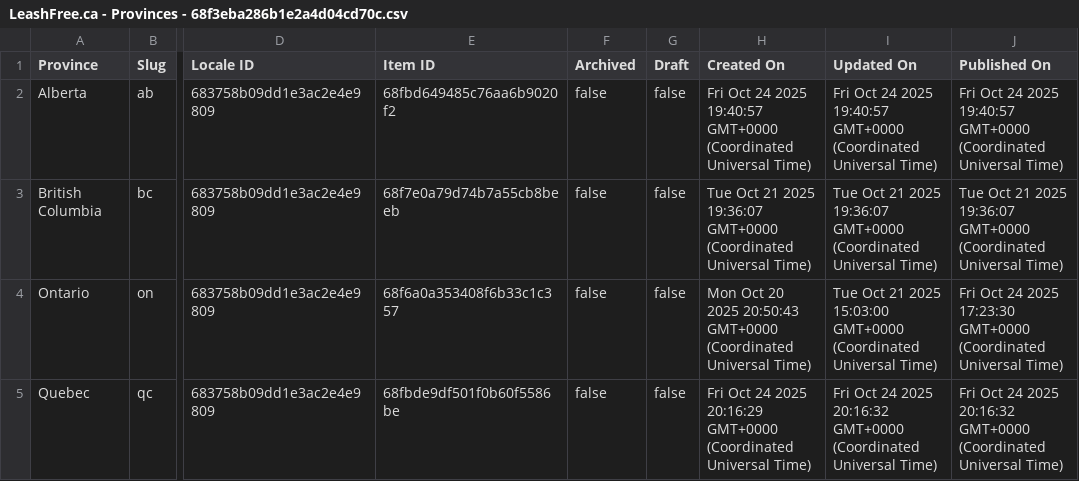
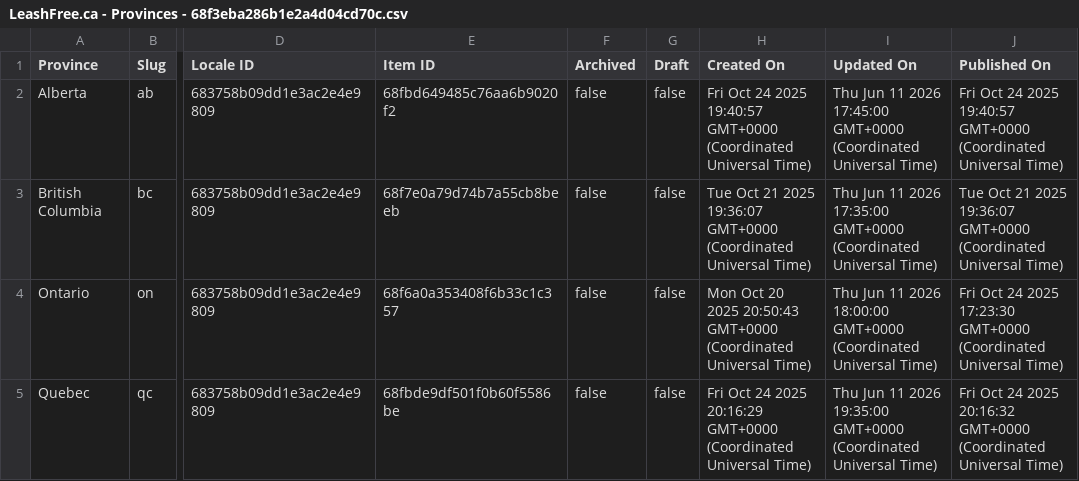
Before and after one commit to Innovative-Edge-Consulting/leashfree.ca, a CSV file: LeashFree-Webflow-Backup-2026-05-26/02-cms-csv-exports/LeashFree.ca - Provinces - 68f3eba286b1e2a4d04cd70c.csv, drawn as a sheet; only a part is shown, gaps mark what is left out; the diff names each change by its address in the sheet, - before the commit and + after, or states it on an @@ line.

```diff
--- a/LeashFree-Webflow-Backup-2026-05-26/02-cms-csv-exports/LeashFree.ca - Provinces - 68f3eba286b1e2a4d04cd70c.csv
+++ b/LeashFree-Webflow-Backup-2026-05-26/02-cms-csv-exports/LeashFree.ca - Provinces - 68f3eba286b1e2a4d04cd70c.csv
-I2 (Updated On): Fri Oct 24 2025 19:40:57 GMT+0000 (Coordinated…
+I2 (Updated On): Thu Jun 11 2026 17:45:00 GMT+0000 (Coordinated…
-I3 (Updated On): Tue Oct 21 2025 19:36:07 GMT+0000 (Coordinated…
+I3 (Updated On): Thu Jun 11 2026 17:35:00 GMT+0000 (Coordinated…
-I4 (Updated On): Tue Oct 21 2025 15:03:00 GMT+0000 (Coordinated…
+I4 (Updated On): Thu Jun 11 2026 18:00:00 GMT+0000 (Coordinated…
-I5 (Updated On): Fri Oct 24 2025 20:16:32 GMT+0000 (Coordinated…
+I5 (Updated On): Thu Jun 11 2026 19:35:00 GMT+0000 (Coordinated…
```
Also changed, not shown: LeashFree-Webflow-Backup-2026-05-26/02-cms-csv-exports/LeashFree.ca - Dog Parks - 683758b0a3f8a696dfc417b0.csv, 11 other files.
